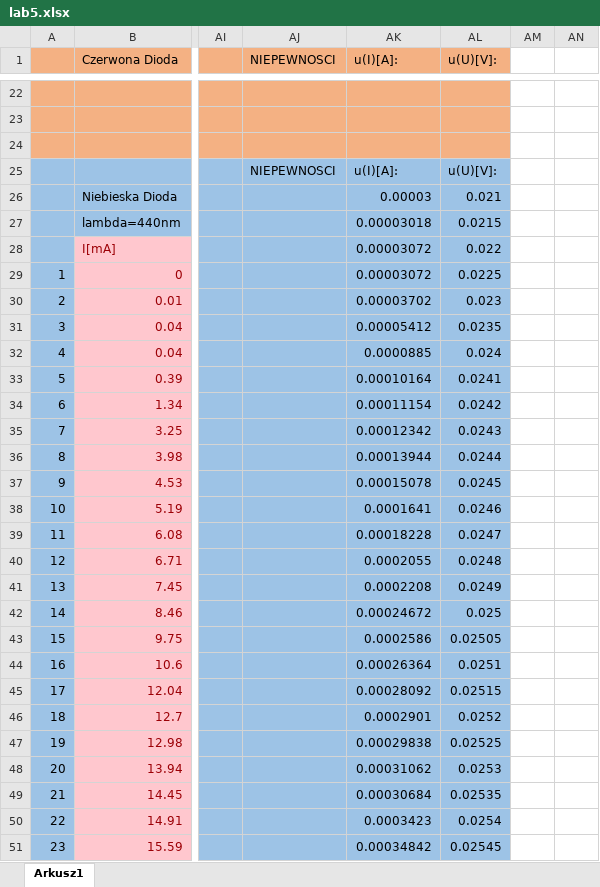
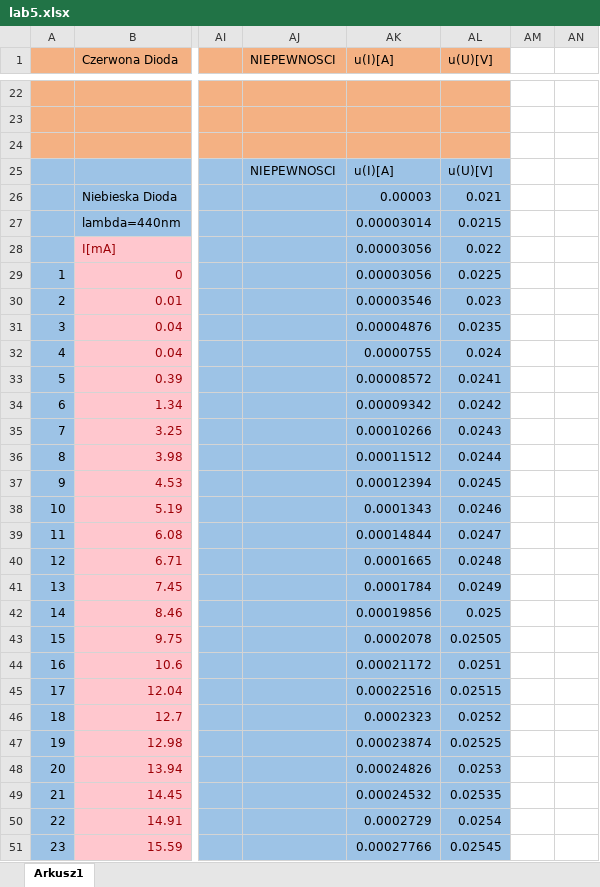
Before and after one commit to John15321/FIZ31, an Excel workbook: Spraw5/lab5.xlsx, sheet Arkusz1, drawn as a sheet; only a part is shown, gaps mark what is left out; values as stored, in another font and other column widths than the file's, no borders; charts and pictures not drawn; the diff covers the shown part only; the diff names each change by its address in the sheet, - before the commit and + after, or states it on an @@ line.

```diff
--- a/Spraw5/lab5.xlsx (sheet Arkusz1)
+++ b/Spraw5/lab5.xlsx (sheet Arkusz1)
-AK1: u(I)[A]:
+AK1: u(I)[A]
-AL1: u(U)[V]:
+AL1: u(U)[V]
-AK25 (u(I)[A]): u(I)[A]:
+AK25 (u(I)[A]): u(I)[A]
-AL25 (u(U)[V]): u(U)[V]:
+AL25 (u(U)[V]): u(U)[V]
-AK27 (u(I)[A]): 0.00003018
+AK27 (u(I)[A]): 0.00003014
-AK28:AK29 (u(I)[A]): 0.00003072
+AK28:AK29 (u(I)[A]): 0.00003056
-AK30 (u(I)[A]): 0.00003702
+AK30 (u(I)[A]): 0.00003546
-AK31 (u(I)[A]): 0.00005412
+AK31 (u(I)[A]): 0.00004876
-AK32 (u(I)[A]): 0.0000885
+AK32 (u(I)[A]): 0.0000755
-AK33 (u(I)[A]): 0.00010164
+AK33 (u(I)[A]): 0.00008572
-AK34 (u(I)[A]): 0.00011154
+AK34 (u(I)[A]): 0.00009342
-AK35 (u(I)[A]): 0.00012342
+AK35 (u(I)[A]): 0.00010266
-AK36 (u(I)[A]): 0.00013944
+AK36 (u(I)[A]): 0.00011512
-AK37 (u(I)[A]): 0.00015078
+AK37 (u(I)[A]): 0.00012394
-AK38 (u(I)[A]): 0.0001641
+AK38 (u(I)[A]): 0.0001343
-AK39 (u(I)[A]): 0.00018228
+AK39 (u(I)[A]): 0.00014844
-AK40 (u(I)[A]): 0.0002055
+AK40 (u(I)[A]): 0.0001665
-AK41 (u(I)[A]): 0.0002208
+AK41 (u(I)[A]): 0.0001784
-AK42 (u(I)[A]): 0.00024672
+AK42 (u(I)[A]): 0.00019856
-AK43 (u(I)[A]): 0.0002586
+AK43 (u(I)[A]): 0.0002078
-AK44 (u(I)[A]): 0.00026364
+AK44 (u(I)[A]): 0.00021172
-AK45 (u(I)[A]): 0.00028092
+AK45 (u(I)[A]): 0.00022516
-AK46 (u(I)[A]): 0.0002901
+AK46 (u(I)[A]): 0.0002323
-AK47 (u(I)[A]): 0.00029838
+AK47 (u(I)[A]): 0.00023874
-AK48 (u(I)[A]): 0.00031062
+AK48 (u(I)[A]): 0.00024826
-AK49 (u(I)[A]): 0.00030684
+AK49 (u(I)[A]): 0.00024532
-AK50 (u(I)[A]): 0.0003423
+AK50 (u(I)[A]): 0.0002729
-AK51 (u(I)[A]): 0.00034842
+AK51 (u(I)[A]): 0.00027766
```
Also changed, not shown: 50 edited cells elsewhere in this sheet, formulas that keep their value, charts or pictures, 3 other files.
